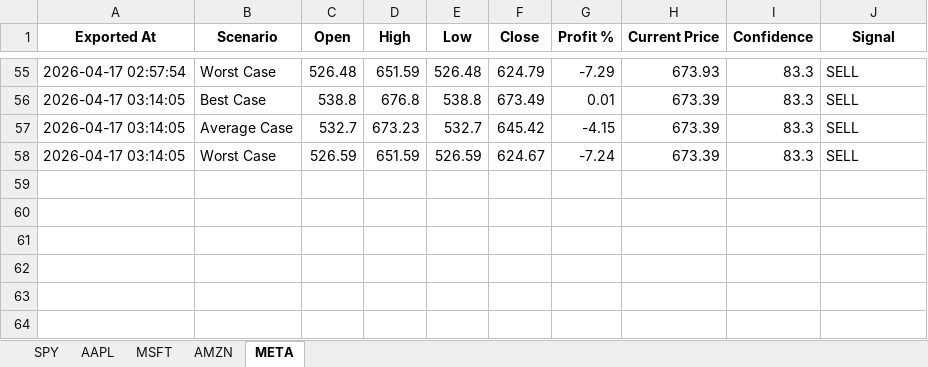
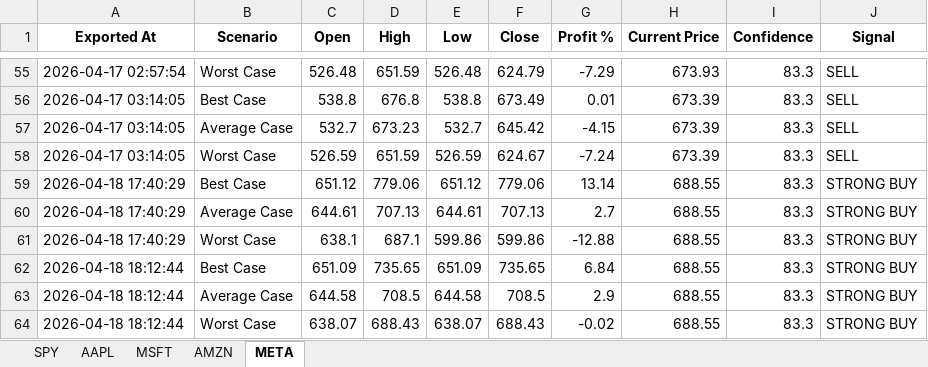
Before and after one commit to LyCh1e/Stock-Prediction-Neural-Network, an Excel workbook: stock_predictions.xlsx, sheet META, drawn as a sheet; only a part is shown, gaps mark what is left out; values as stored, in another font and other column widths than the file's, no borders; the diff names each change by its address in the sheet, - before the commit and + after, or states it on an @@ line.

```diff
--- a/stock_predictions.xlsx (sheet META)
+++ b/stock_predictions.xlsx (sheet META)
+row 59: 2026-04-18 17:40:29 | Best Case | 651.12 | 779.06 | 651.12 | 779.06 | 13.14 | 688.55 | 83.3 | STRONG BUY
+row 60: 2026-04-18 17:40:29 | Average Case | 644.61 | 707.13 | 644.61 | 707.13 | 2.7 | 688.55 | 83.3 | STRONG BUY
+row 61: 2026-04-18 17:40:29 | Worst Case | 638.1 | 687.1 | 599.86 | 599.86 | -12.88 | 688.55 | 83.3 | STRONG BUY
+row 62: 2026-04-18 18:12:44 | Best Case | 651.09 | 735.65 | 651.09 | 735.65 | 6.84 | 688.55 | 83.3 | STRONG BUY
+row 63: 2026-04-18 18:12:44 | Average Case | 644.58 | 708.5 | 644.58 | 708.5 | 2.9 | 688.55 | 83.3 | STRONG BUY
+row 64: 2026-04-18 18:12:44 | Worst Case | 638.07 | 688.43 | 638.07 | 688.43 | -0.02 | 688.55 | 83.3 | STRONG BUY
```
Also changed, not shown: sheet AMZN, sheet AAPL, sheet MSFT, sheet SPY, prediction_score.xlsx, stock_data.xlsx, 29 other files.
